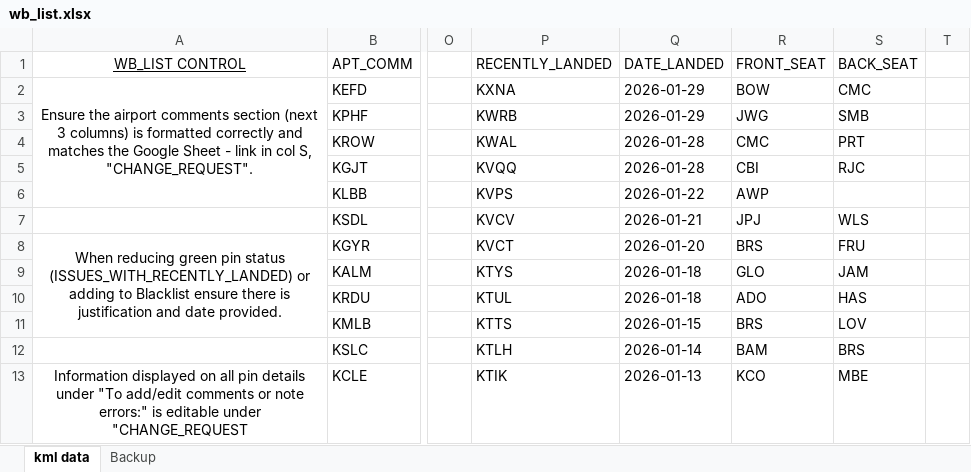
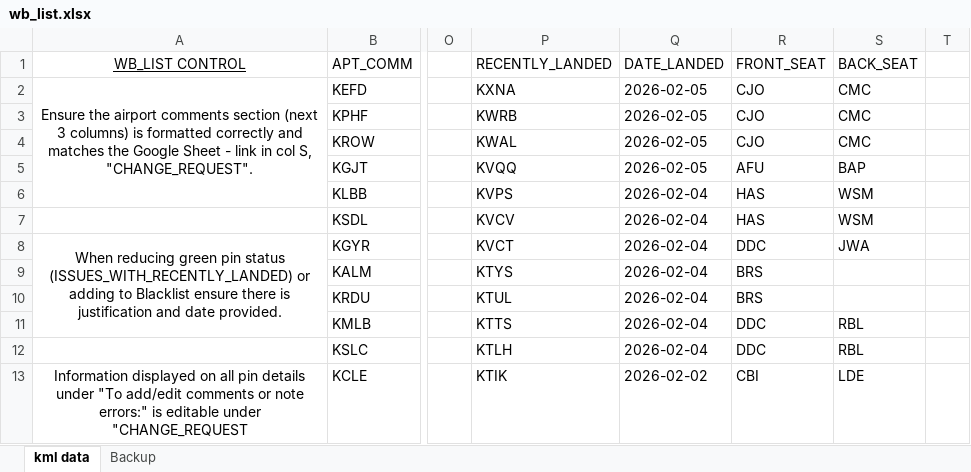
Before and after one commit to erob1822/T38PlanAid_EvansVersion, an Excel workbook: wb_list.xlsx, sheet kml data, drawn as a sheet; only a part is shown, gaps mark what is left out; values as stored, in another font and other column widths than the file's, no borders; the diff covers the shown part only; the diff names each change by its address in the sheet, - before the commit and + after, or states it on an @@ line.

```diff
--- a/wb_list.xlsx (sheet kml data)
+++ b/wb_list.xlsx (sheet kml data)
-Q2:Q3 (DATE_LANDED): 2026-01-29
+Q2:Q3 (DATE_LANDED): 2026-02-05
-R2 (FRONT_SEAT): BOW
+R2 (FRONT_SEAT): CJO
-R3 (FRONT_SEAT): JWG
+R3 (FRONT_SEAT): CJO
-S3 (BACK_SEAT): SMB
+S3 (BACK_SEAT): CMC
-Q4:Q5 (DATE_LANDED): 2026-01-28
+Q4:Q5 (DATE_LANDED): 2026-02-05
-R4 (FRONT_SEAT): CMC
+R4 (FRONT_SEAT): CJO
-S4 (BACK_SEAT): PRT
+S4 (BACK_SEAT): CMC
-R5 (FRONT_SEAT): CBI
+R5 (FRONT_SEAT): AFU
-S5 (BACK_SEAT): RJC
+S5 (BACK_SEAT): BAP
-Q6 (DATE_LANDED): 2026-01-22
+Q6 (DATE_LANDED): 2026-02-04
-R6 (FRONT_SEAT): AWP
+R6 (FRONT_SEAT): HAS
-S6 (BACK_SEAT): (empty)
+S6 (BACK_SEAT): WSM
-Q7 (DATE_LANDED): 2026-01-21
+Q7 (DATE_LANDED): 2026-02-04
-R7 (FRONT_SEAT): JPJ
+R7 (FRONT_SEAT): HAS
-S7 (BACK_SEAT): WLS
+S7 (BACK_SEAT): WSM
-Q8 (DATE_LANDED): 2026-01-20
+Q8 (DATE_LANDED): 2026-02-04
-R8 (FRONT_SEAT): BRS
+R8 (FRONT_SEAT): DDC
-S8 (BACK_SEAT): FRU
+S8 (BACK_SEAT): JWA
-Q9:Q10 (DATE_LANDED): 2026-01-18
+Q9:Q10 (DATE_LANDED): 2026-02-04
-R9 (FRONT_SEAT): GLO
+R9 (FRONT_SEAT): BRS
-S9 (BACK_SEAT): JAM
+S9 (BACK_SEAT): (empty)
-R10 (FRONT_SEAT): ADO
+R10 (FRONT_SEAT): BRS
-S10 (BACK_SEAT): HAS
+S10 (BACK_SEAT): (empty)
-Q11 (DATE_LANDED): 2026-01-15
+Q11 (DATE_LANDED): 2026-02-04
-R11 (FRONT_SEAT): BRS
+R11 (FRONT_SEAT): DDC
-S11 (BACK_SEAT): LOV
+S11 (BACK_SEAT): RBL
-Q12 (DATE_LANDED): 2026-01-14
+Q12 (DATE_LANDED): 2026-02-04
-R12 (FRONT_SEAT): BAM
+R12 (FRONT_SEAT): DDC
-S12 (BACK_SEAT): BRS
+S12 (BACK_SEAT): RBL
-Q13 (DATE_LANDED): 2026-01-13
+Q13 (DATE_LANDED): 2026-02-02
-R13 (FRONT_SEAT): KCO
+R13 (FRONT_SEAT): CBI
-S13 (BACK_SEAT): MBE
+S13 (BACK_SEAT): LDE
```
Also changed, not shown: other rows of this sheet, 7 other files.
